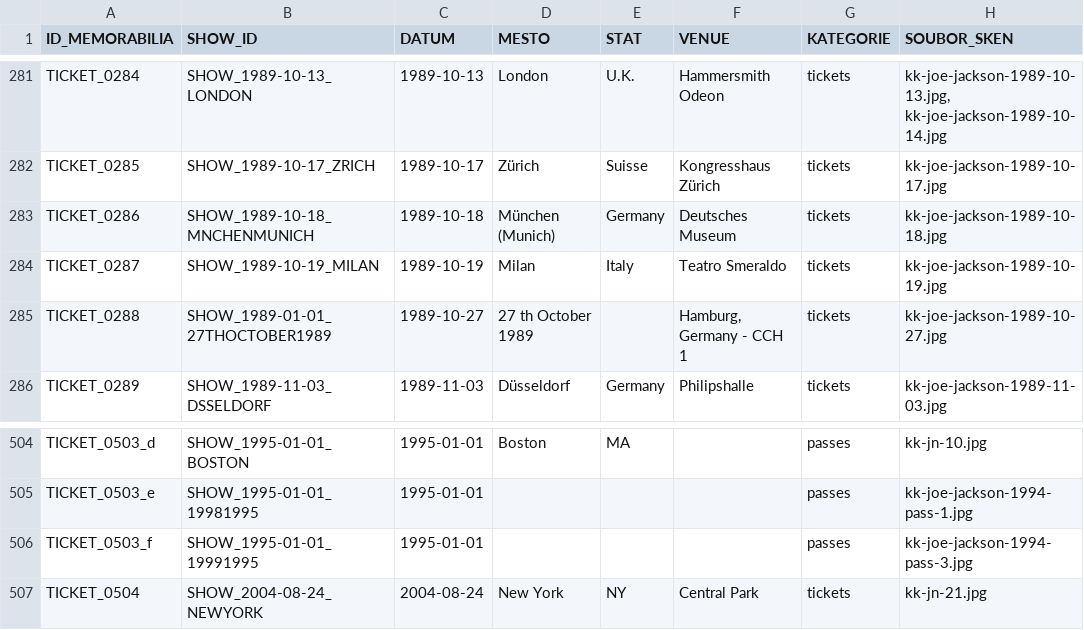
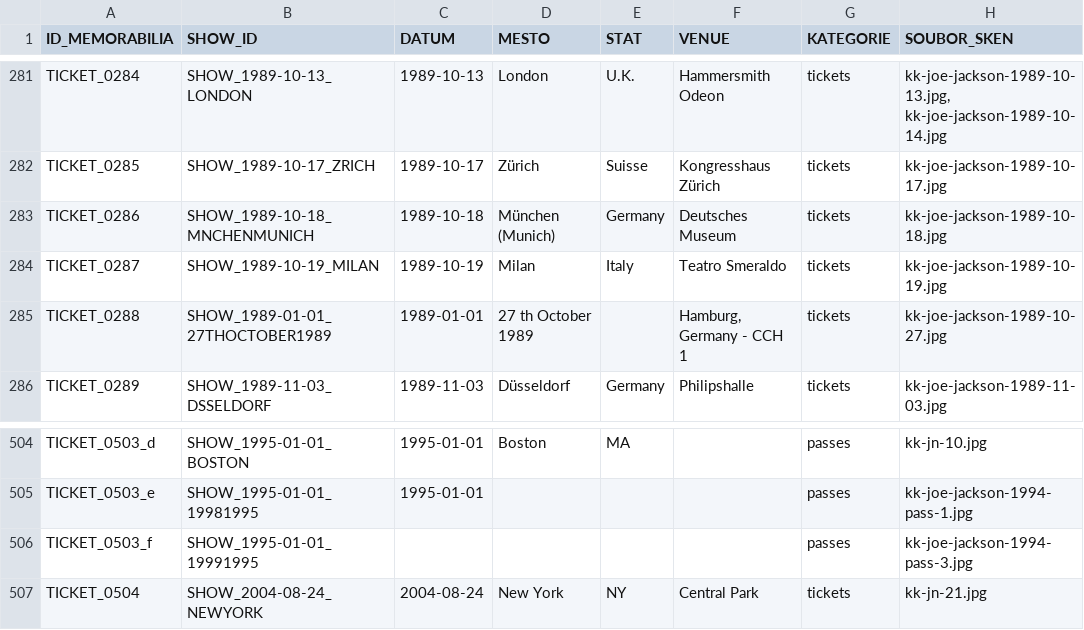
Before and after one commit to 19forever/joe-jackson-tickets-v2, a CSV file: joe_jackson_tickets_cleaned.csv, drawn as a sheet; only a part is shown, gaps mark what is left out; the diff names each change by its address in the sheet, - before the commit and + after, or states it on an @@ line.

Commit message:
Update ticket metadata via Admin Editor

```diff
--- a/joe_jackson_tickets_cleaned.csv
+++ b/joe_jackson_tickets_cleaned.csv
-C285 (DATUM): 1989-10-27
+C285 (DATUM): 1989-01-01
-C506 (DATUM): 1995-01-01
+C506 (DATUM): (empty)
```
